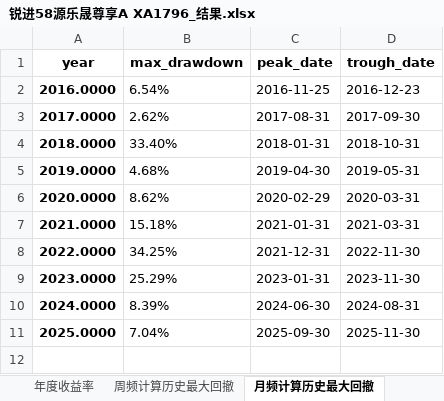
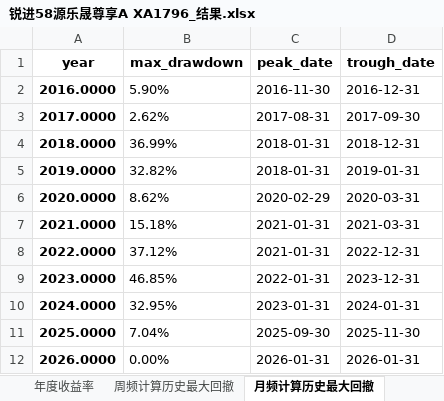
Before and after one commit to martinhamburger/calculate_indicators, an Excel workbook: output/锐进58源乐晟尊享A XA1796_结果.xlsx, sheet 月频计算历史最大回撤, drawn as a sheet; values as stored, in another font and other column widths than the file's, no borders; the diff names each change by its address in the sheet, - before the commit and + after, or states it on an @@ line.

```diff
--- a/output/锐进58源乐晟尊享A XA1796_结果.xlsx (sheet 月频计算历史最大回撤)
+++ b/output/锐进58源乐晟尊享A XA1796_结果.xlsx (sheet 月频计算历史最大回撤)
-B2 (max_drawdown): 6.54%
+B2 (max_drawdown): 5.90%
-C2 (peak_date): 2016-11-25
+C2 (peak_date): 2016-11-30
-D2 (trough_date): 2016-12-23
+D2 (trough_date): 2016-12-31
-B4 (max_drawdown): 33.40%
+B4 (max_drawdown): 36.99%
-D4 (trough_date): 2018-10-31
+D4 (trough_date): 2018-12-31
-B5 (max_drawdown): 4.68%
+B5 (max_drawdown): 32.82%
-C5 (peak_date): 2019-04-30
+C5 (peak_date): 2018-01-31
-D5 (trough_date): 2019-05-31
+D5 (trough_date): 2019-01-31
-B8 (max_drawdown): 34.25%
+B8 (max_drawdown): 37.12%
-C8 (peak_date): 2021-12-31
+C8 (peak_date): 2021-01-31
-D8 (trough_date): 2022-11-30
+D8 (trough_date): 2022-12-31
-B9 (max_drawdown): 25.29%
+B9 (max_drawdown): 46.85%
-C9 (peak_date): 2023-01-31
+C9 (peak_date): 2022-01-31
-D9 (trough_date): 2023-11-30
+D9 (trough_date): 2023-12-31
-B10 (max_drawdown): 8.39%
+B10 (max_drawdown): 32.95%
-C10 (peak_date): 2024-06-30
+C10 (peak_date): 2023-01-31
-D10 (trough_date): 2024-08-31
+D10 (trough_date): 2024-01-31
+row 12: 2026.0000 | 0.00% | 2026-01-31 | 2026-01-31
```
Also changed, not shown: sheet 周频计算历史最大回撤, output/业绩汇总.xlsx, output/重阳3期尊享B期 T10047(1)_结果.xlsx, 3 other files.
